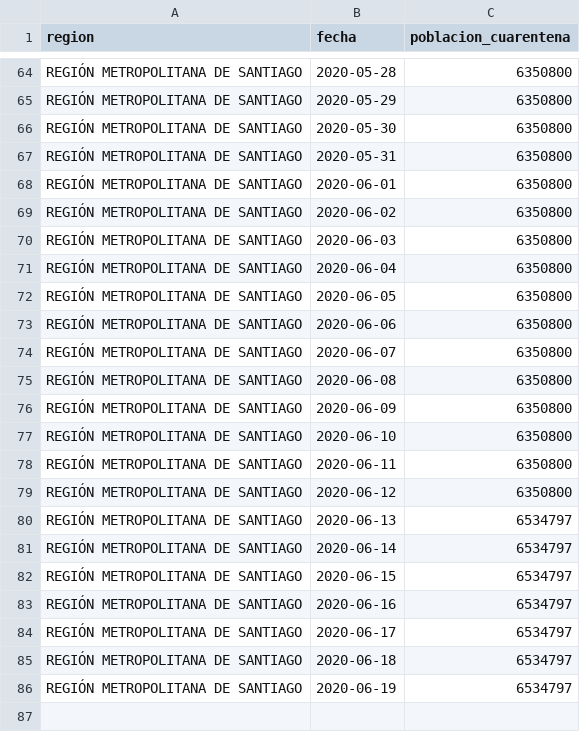
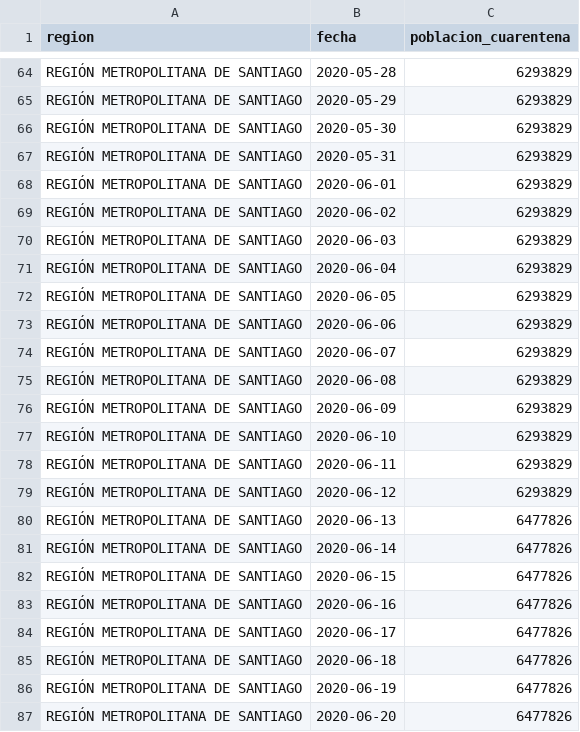
Before and after one commit to rguerral/poligonos_cuarentenas_resultados, a CSV file: resultados/poblacion_en_cuarentena/RM_completo.csv, drawn as a sheet; only a part is shown, gaps mark what is left out; the diff covers the shown part only; the diff names each change by its address in the sheet, - before the commit and + after, or states it on an @@ line.

```diff
--- a/resultados/poblacion_en_cuarentena/RM_completo.csv
+++ b/resultados/poblacion_en_cuarentena/RM_completo.csv
-C64:C79 (poblacion_cuarentena): 6350800
+C64:C79 (poblacion_cuarentena): 6293829
-C80:C86 (poblacion_cuarentena): 6534797
+C80:C86 (poblacion_cuarentena): 6477826
+row 87: REGIÓN METROPOLITANA DE SANTIAGO | 2020-06-20 | 6477826
```
Also changed, not shown: 44 edited cells elsewhere in this file, resultados/poblacion_en_cuarentena/por_comuna.csv, 25 other files.
